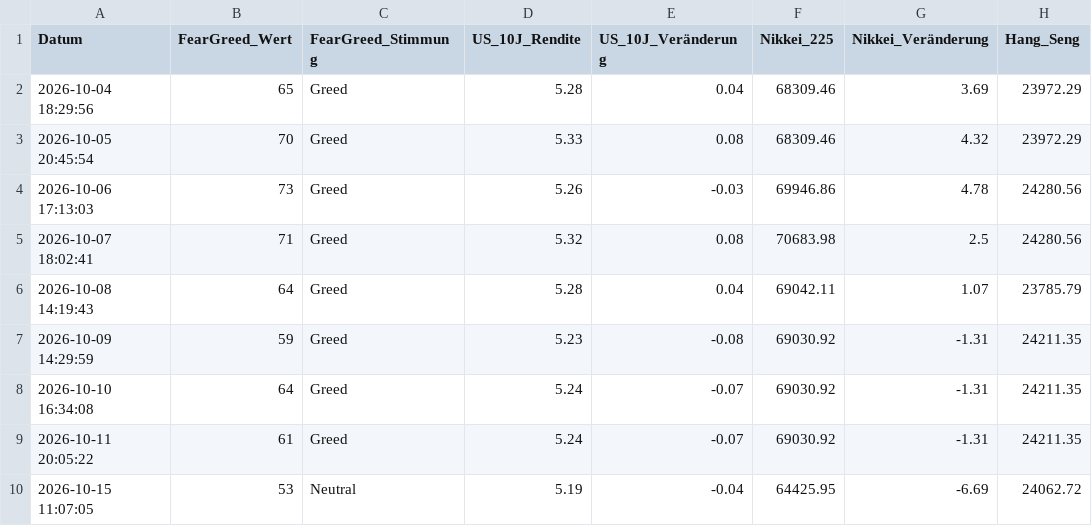
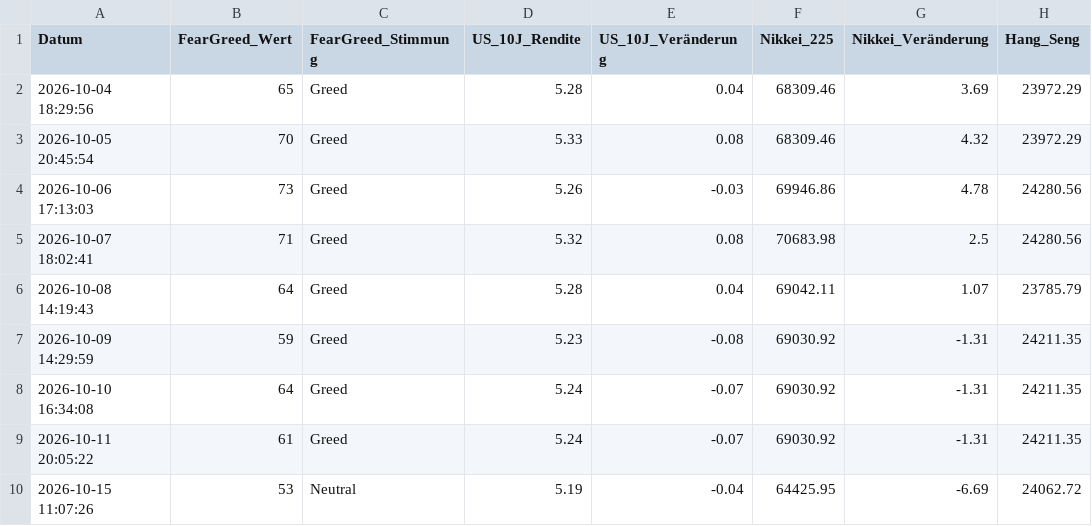
Before and after one commit to thbeeckmann-svg/krypto-kompass, a CSV file: market_data_log.csv, drawn as a sheet; only a part is shown; the diff names each change by its address in the sheet, - before the commit and + after, or states it on an @@ line.

```diff
--- a/market_data_log.csv
+++ b/market_data_log.csv
-A10 (Datum): 2026-10-15 11:07:05
+A10 (Datum): 2026-10-15 11:07:26
```
